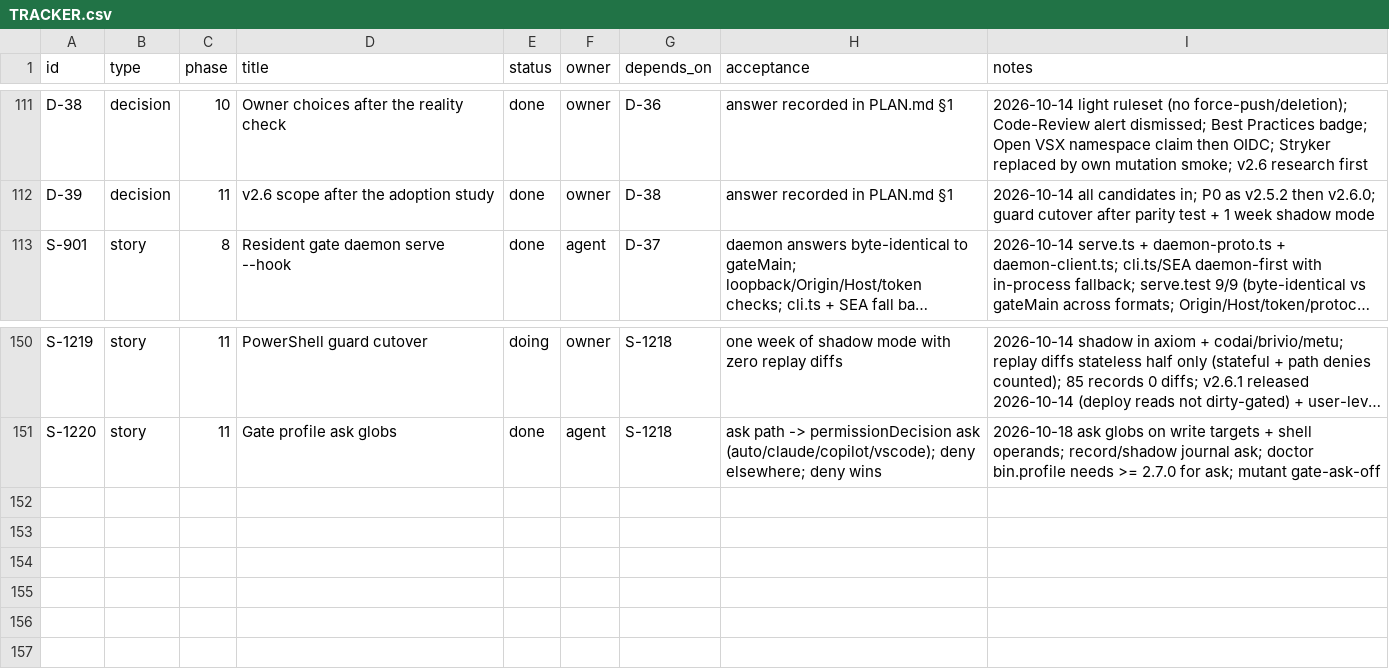
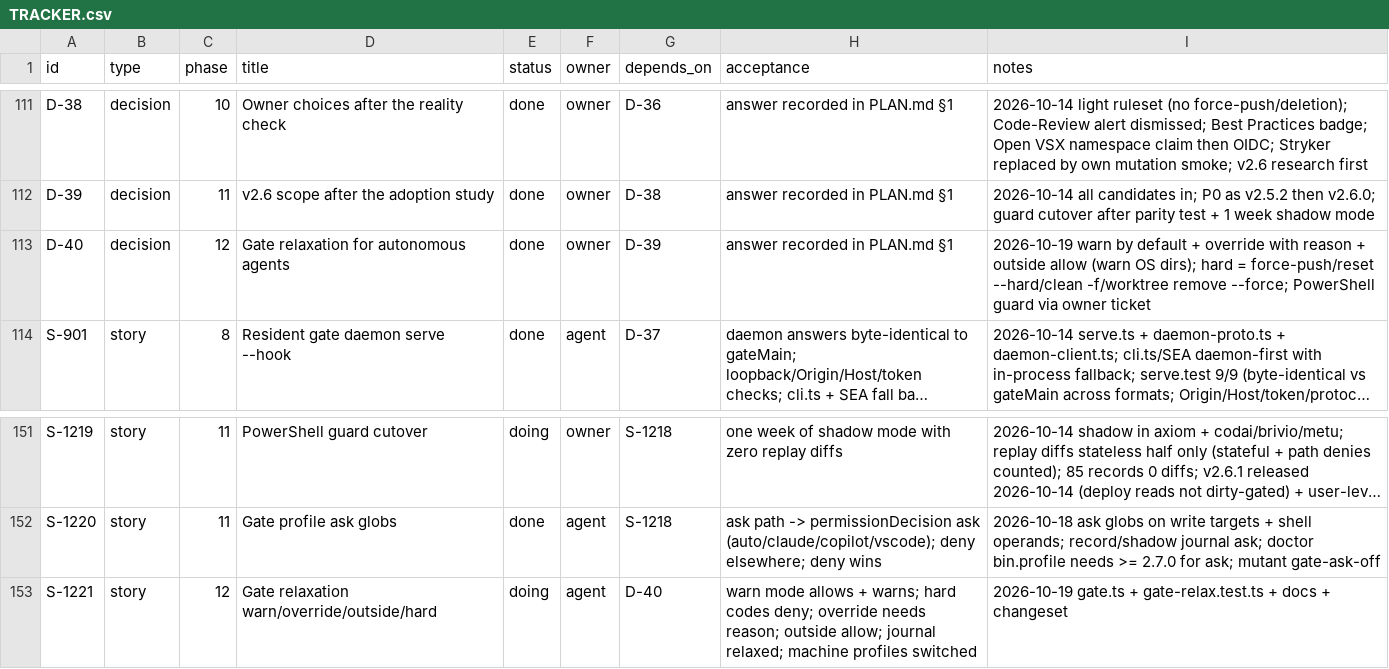
Before and after one commit to dragoscv/axiom, a CSV file: TRACKER.csv, drawn as a sheet; only a part is shown, gaps mark what is left out; long unchanged cells end in …; the diff names each change by its address in the sheet, - before the commit and + after, or states it on an @@ line.

Commit message:
feat(mcp): gate warn mode, hard codes, agent override with reason, writes outside the root (S-1221, D-40)

```diff
--- a/TRACKER.csv
+++ b/TRACKER.csv
+row 113: D-40 | decision | 12 | Gate relaxation for autonomous agents | done | owner | D-39 | answer recorded in PLAN.md §1 | 2026-10-19 warn by default + override with reason + outside allow (warn OS dirs); hard = force-push/reset --hard/clean -f/worktree remove --force; PowerShell guard via owner ticket
+row 153: S-1221 | story | 12 | Gate relaxation warn/override/outside/hard | doing | agent | D-40 | warn mode allows + warns; hard codes deny; override needs reason; outside allow; journal relaxed; machine profiles switched | 2026-10-19 gate.ts + gate-relax.test.ts + docs + changeset
```
Also changed, not shown: 14 other files.
